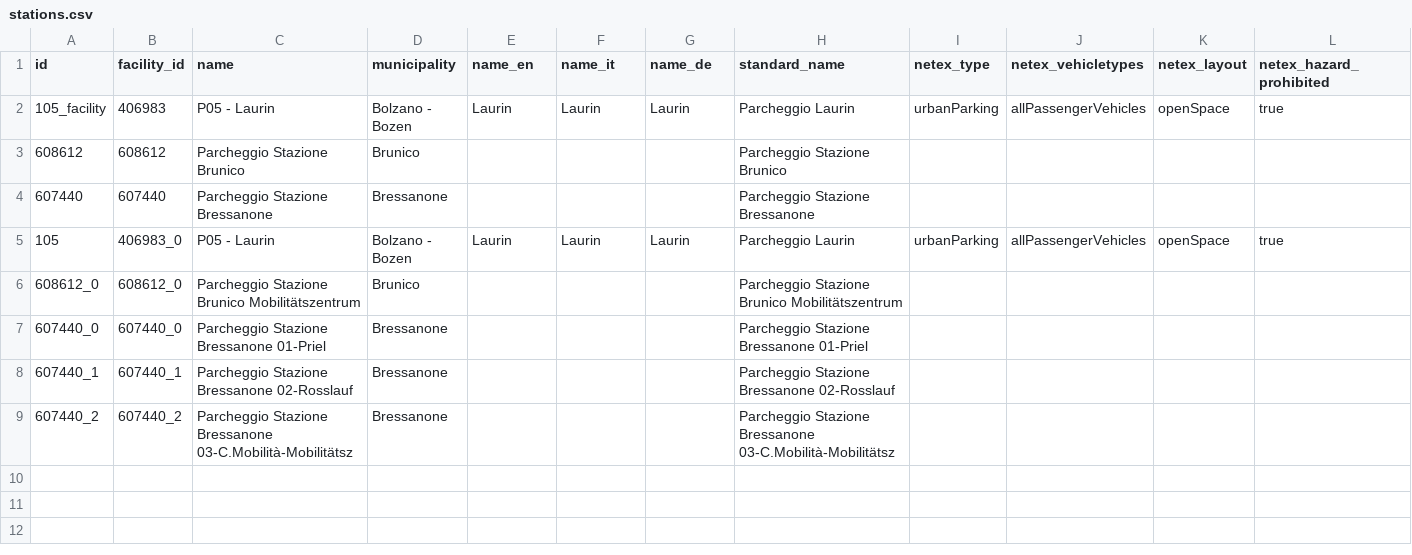
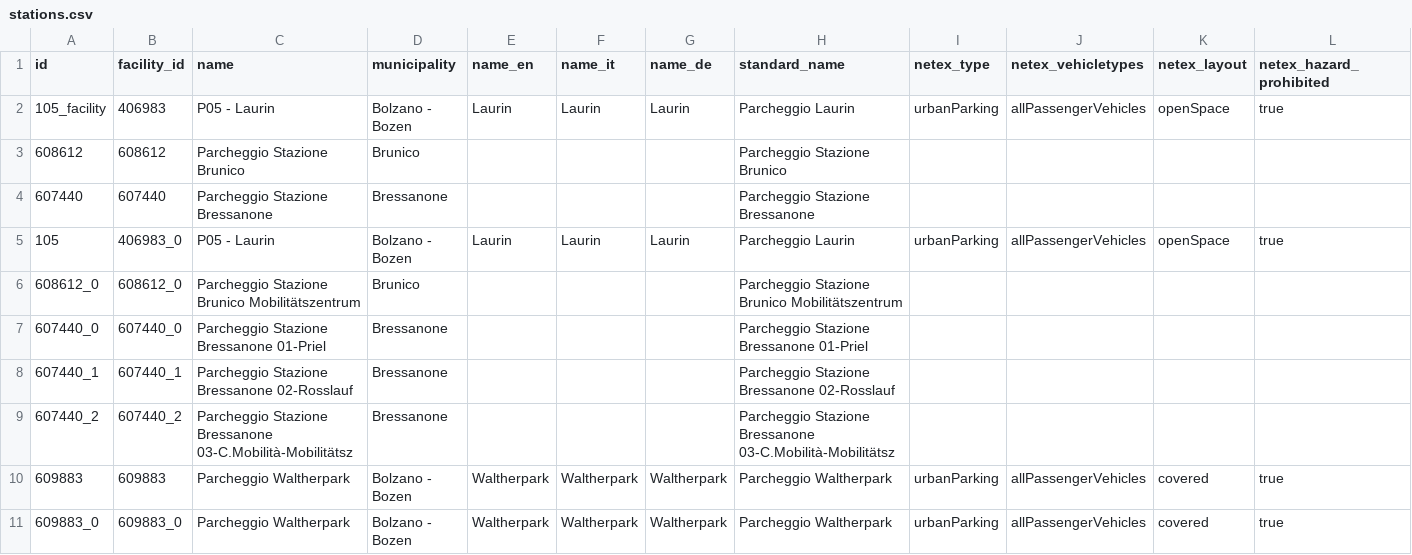
Before and after one commit to noi-techpark/opendatahub-collectors, a CSV file: transformers/parking-offstreet-skidata/resources/stations.csv, drawn as a sheet; only a part is shown; rows hold the shown columns only; the diff names each change by its address in the sheet, - before the commit and + after, or states it on an @@ line.

Commit message:
feat(parking-mybestparking): enabled walterpark

```diff
--- a/transformers/parking-offstreet-skidata/resources/stations.csv
+++ b/transformers/parking-offstreet-skidata/resources/stations.csv
+row 10: 609883 | 609883 | Parcheggio Waltherpark | Bolzano - Bozen | Waltherpark | Waltherpark | Waltherpark | Parcheggio Waltherpark | urbanParking | allPassengerVehicles | covered | true
+row 11: 609883_0 | 609883_0 | Parcheggio Waltherpark | Bolzano - Bozen | Waltherpark | Waltherpark | Waltherpark | Parcheggio Waltherpark | urbanParking | allPassengerVehicles | covered | true
```
Also changed, not shown: 2 other files.
